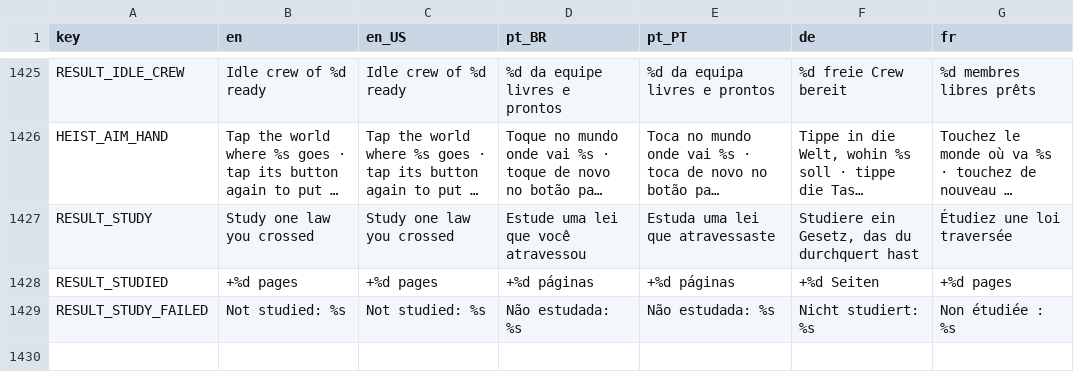
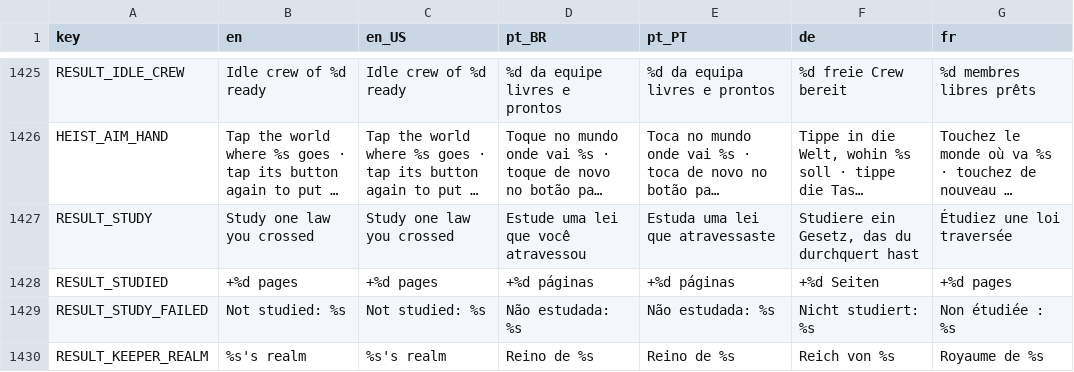
Before and after one commit to Fbba7/Ruleborn, a CSV file: client/i18n/strings.csv, drawn as a sheet; only a part is shown, gaps mark what is left out; long unchanged cells end in ….

```diff
--- a/client/i18n/strings.csv
+++ b/client/i18n/strings.csv
@@ -1441 +1441,2 @@ RESULT_STUDIED,+%d pages,+%d pages,+%d páginas,+%d páginas,+%d Seiten,+%d page
 RESULT_STUDY_FAILED,Not studied: %s,Not studied: %s,Não estudada: %s,Não estudada: %s,Nicht studiert: %s,Non étudiée : %s
+RESULT_KEEPER_REALM,%s's realm,%s's realm,Reino de %s,Reino de %s,Reich von %s,Royaume de %s
```
Also changed, not shown: 2 other files.
